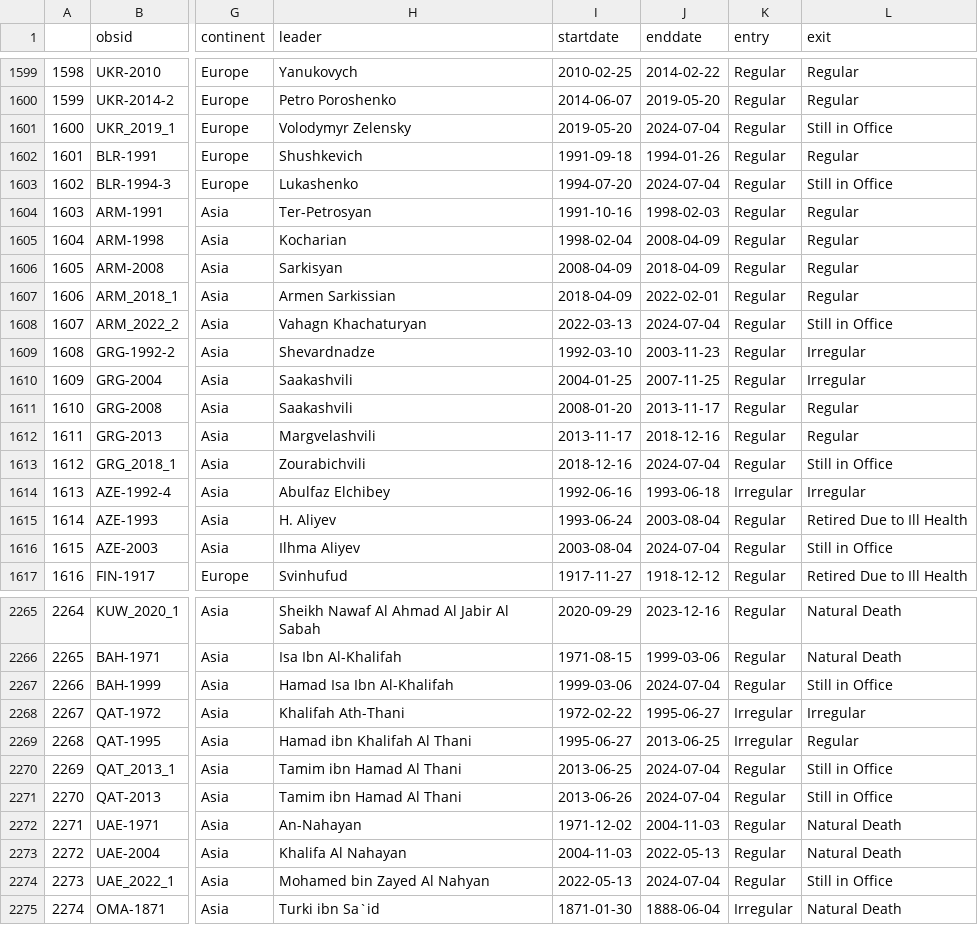
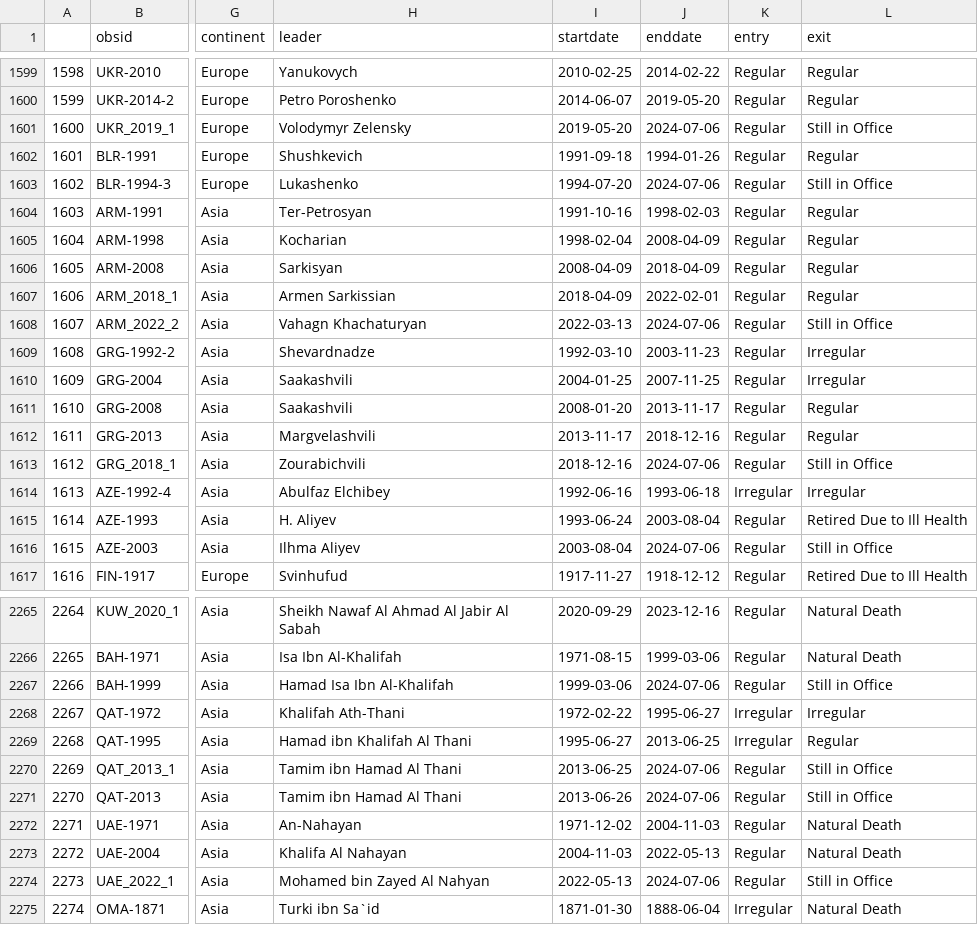
Before and after one commit to reddylee/Datasets, a CSV file: leaders.csv, drawn as a sheet; only a part is shown, gaps mark what is left out; the diff covers the shown part only; the diff names each change by its address in the sheet, - before the commit and + after, or states it on an @@ line.

```diff
--- a/leaders.csv
+++ b/leaders.csv
-J1601 (enddate): 2024-07-04
+J1601 (enddate): 2024-07-06
-J1603 (enddate): 2024-07-04
+J1603 (enddate): 2024-07-06
-J1608 (enddate): 2024-07-04
+J1608 (enddate): 2024-07-06
-J1613 (enddate): 2024-07-04
+J1613 (enddate): 2024-07-06
-J1616 (enddate): 2024-07-04
+J1616 (enddate): 2024-07-06
-J2267 (enddate): 2024-07-04
+J2267 (enddate): 2024-07-06
-J2270:J2271 (enddate): 2024-07-04
+J2270:J2271 (enddate): 2024-07-06
-J2274 (enddate): 2024-07-04
+J2274 (enddate): 2024-07-06
```
Also changed, not shown: 146 edited cells elsewhere in this file, 1 other file.
